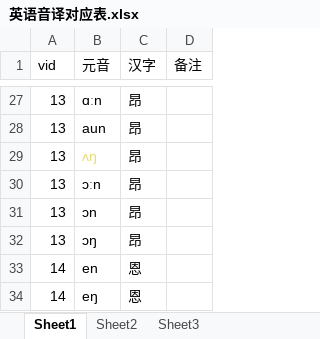
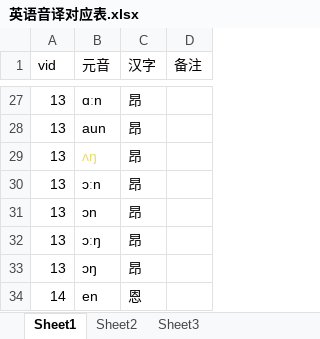
Before and after one commit to yanwen0614/geotrans, an Excel workbook: rule/英语音译对应表.xlsx, sheet Sheet1, drawn as a sheet; only a part is shown, gaps mark what is left out; the shorter side is filled out with more unchanged rows; values as stored, in another font and other column widths than the file's, no borders; the diff names each change by its address in the sheet, - before the commit and + after, or states it on an @@ line.

```diff
--- a/rule/英语音译对应表.xlsx (sheet Sheet1)
+++ b/rule/英语音译对应表.xlsx (sheet Sheet1)
+row 32: 13 | ɔːŋ | 昂
```
Also changed, not shown: sheet Sheet3, 41 other files.
